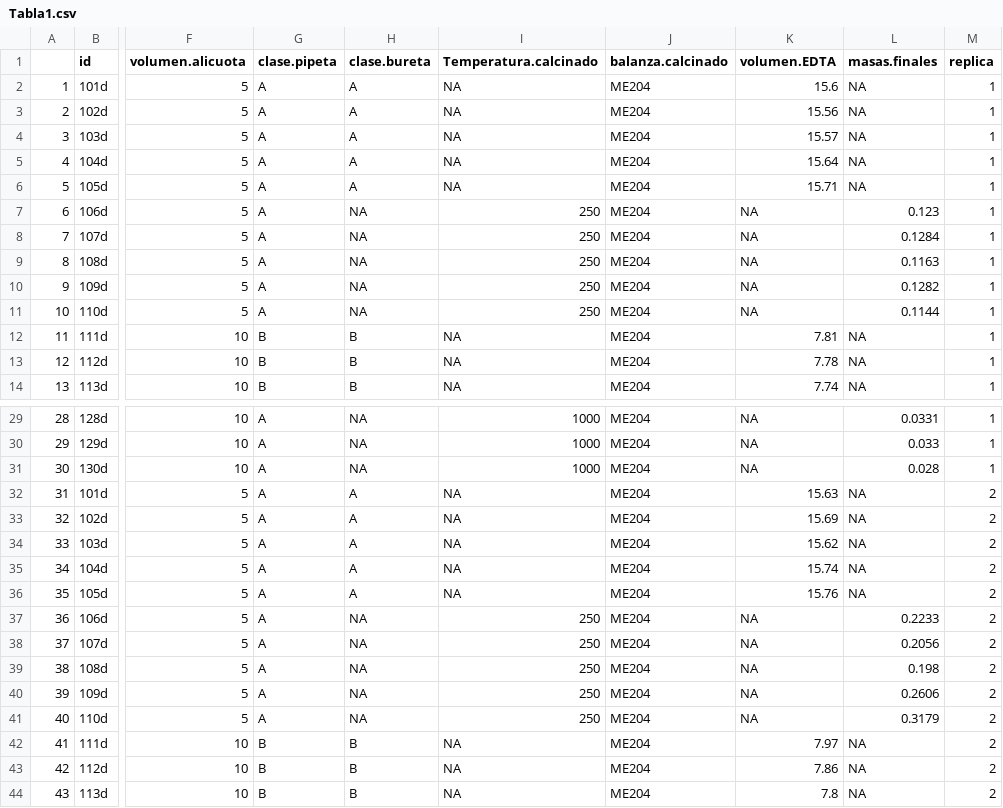
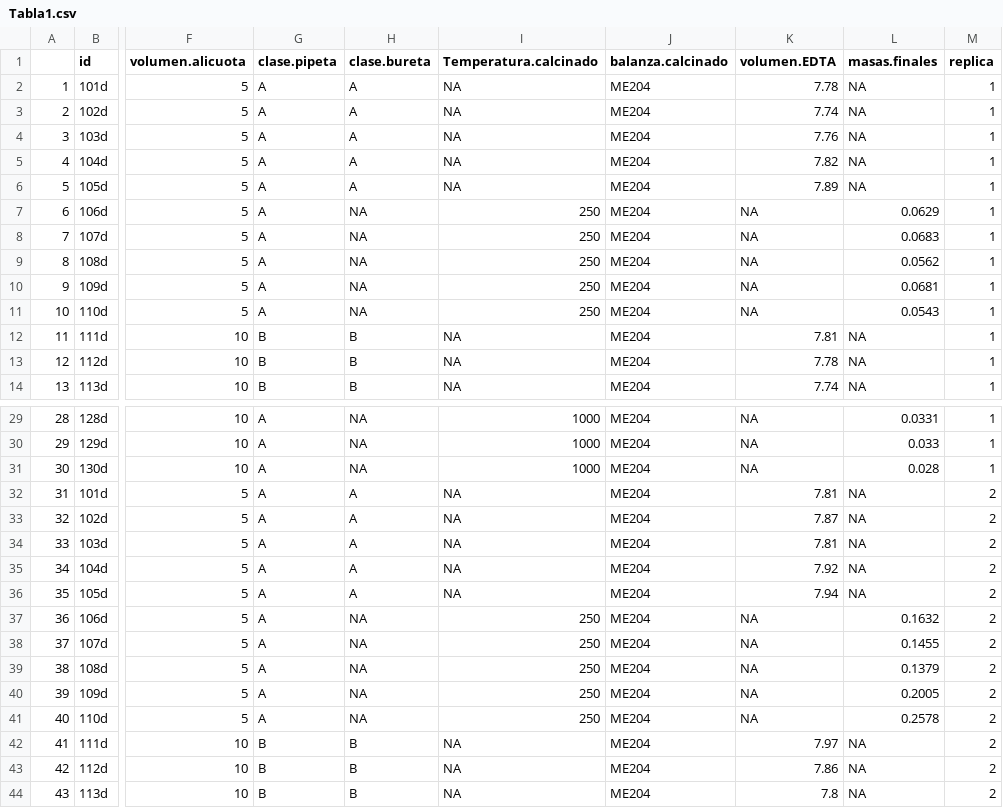
Before and after one commit to afbeltranr/TablasExamen, a CSV file: Tabla1.csv, drawn as a sheet; only a part is shown, gaps mark what is left out; the diff covers the shown part only; the diff names each change by its address in the sheet, - before the commit and + after, or states it on an @@ line.

```diff
--- a/Tabla1.csv
+++ b/Tabla1.csv
-K2 (volumen.EDTA): 15.6
+K2 (volumen.EDTA): 7.78
-K3 (volumen.EDTA): 15.56
+K3 (volumen.EDTA): 7.74
-K4 (volumen.EDTA): 15.57
+K4 (volumen.EDTA): 7.76
-K5 (volumen.EDTA): 15.64
+K5 (volumen.EDTA): 7.82
-K6 (volumen.EDTA): 15.71
+K6 (volumen.EDTA): 7.89
-L7 (masas.finales): 0.123
+L7 (masas.finales): 0.0629
-L8 (masas.finales): 0.1284
+L8 (masas.finales): 0.0683
-L9 (masas.finales): 0.1163
+L9 (masas.finales): 0.0562
-L10 (masas.finales): 0.1282
+L10 (masas.finales): 0.0681
-L11 (masas.finales): 0.1144
+L11 (masas.finales): 0.0543
-K32 (volumen.EDTA): 15.63
+K32 (volumen.EDTA): 7.81
-K33 (volumen.EDTA): 15.69
+K33 (volumen.EDTA): 7.87
-K34 (volumen.EDTA): 15.62
+K34 (volumen.EDTA): 7.81
-K35 (volumen.EDTA): 15.74
+K35 (volumen.EDTA): 7.92
-K36 (volumen.EDTA): 15.76
+K36 (volumen.EDTA): 7.94
-L37 (masas.finales): 0.2233
+L37 (masas.finales): 0.1632
-L38 (masas.finales): 0.2056
+L38 (masas.finales): 0.1455
-L39 (masas.finales): 0.198
+L39 (masas.finales): 0.1379
-L40 (masas.finales): 0.2606
+L40 (masas.finales): 0.2005
-L41 (masas.finales): 0.3179
+L41 (masas.finales): 0.2578
```
Also changed, not shown: 25 edited cells elsewhere in this file, Tabla10.csv, Tabla2.csv, 7 other files.
